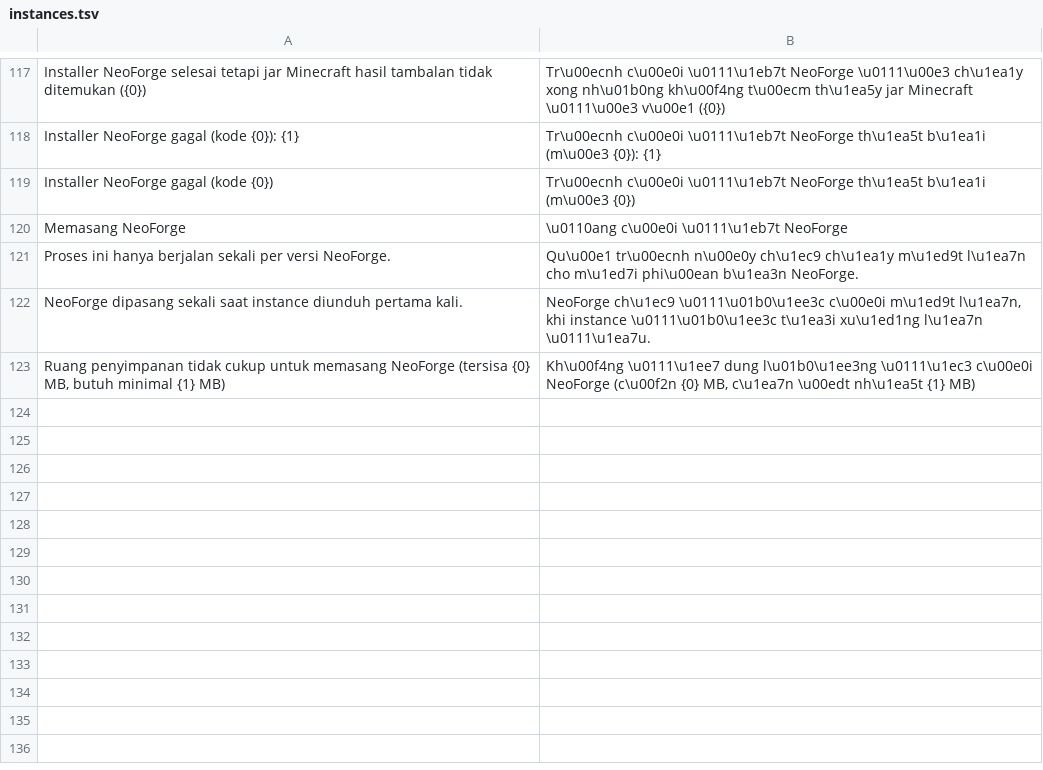
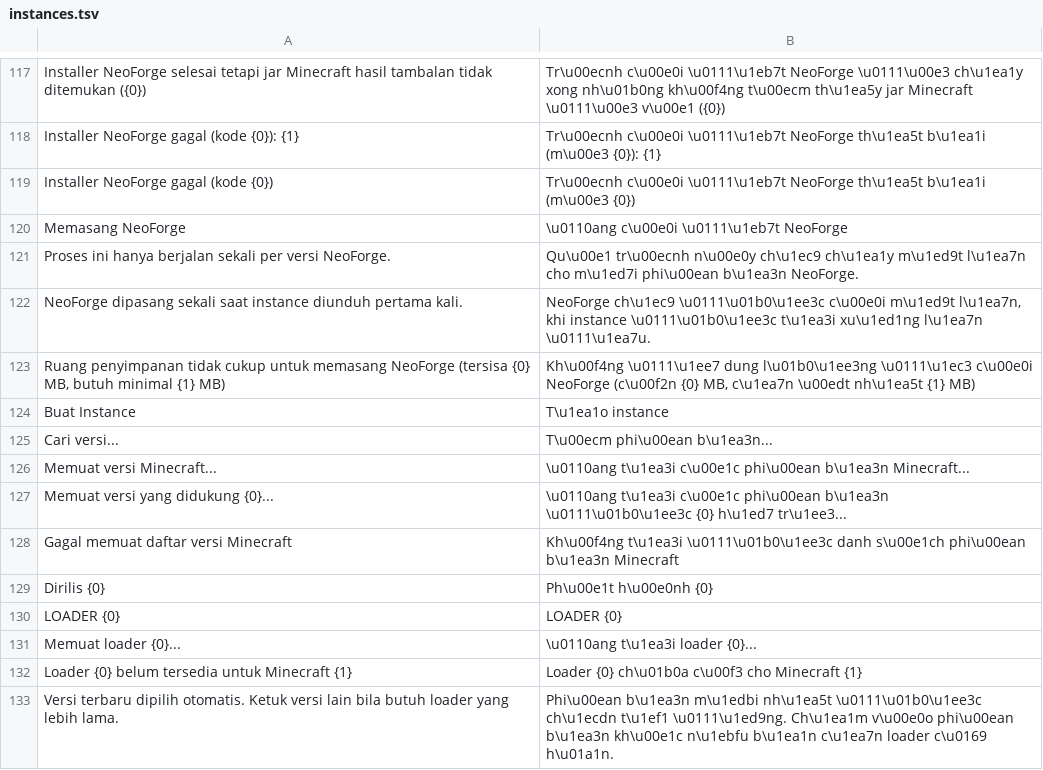
Before and after one commit to ItsVynzzzz/AmberLauncher, a TSV file: app/src/main/assets/lang/vi/instances.tsv, drawn as a sheet; only a part is shown, gaps mark what is left out.

```diff
--- a/app/src/main/assets/lang/vi/instances.tsv
+++ b/app/src/main/assets/lang/vi/instances.tsv
@@ -123 +123,11 @@ NeoForge dipasang sekali saat instance diunduh pertama kali.	NeoForge ch\u1ec9 \
 Ruang penyimpanan tidak cukup untuk memasang NeoForge (tersisa {0} MB, butuh minimal {1} MB)	Kh\u00f4ng \u0111\u1ee7 dung l\u01b0\u1ee3ng \u0111\u1ec3 c\u00e0i NeoForge (c\u00f2n {0} MB, c\u1ea7n \u00edt nh\u1ea5t {1} MB)
+Buat Instance	T\u1ea1o instance
+Cari versi...	T\u00ecm phi\u00ean b\u1ea3n...
+Memuat versi Minecraft...	\u0110ang t\u1ea3i c\u00e1c phi\u00ean b\u1ea3n Minecraft...
+Memuat versi yang didukung {0}...	\u0110ang t\u1ea3i c\u00e1c phi\u00ean b\u1ea3n \u0111\u01b0\u1ee3c {0} h\u1ed7 tr\u1ee3...
+Gagal memuat daftar versi Minecraft	Kh\u00f4ng t\u1ea3i \u0111\u01b0\u1ee3c danh s\u00e1ch phi\u00ean b\u1ea3n Minecraft
+Dirilis {0}	Ph\u00e1t h\u00e0nh {0}
+LOADER {0}	LOADER {0}
+Memuat loader {0}...	\u0110ang t\u1ea3i loader {0}...
+Loader {0} belum tersedia untuk Minecraft {1}	Loader {0} ch\u01b0a c\u00f3 cho Minecraft {1}
+Versi terbaru dipilih otomatis. Ketuk versi lain bila butuh loader yang lebih lama.	Phi\u00ean b\u1ea3n m\u1edbi nh\u1ea5t \u0111\u01b0\u1ee3c ch\u1ecdn t\u1ef1 \u0111\u1ed9ng. Ch\u1ea1m v\u00e0o phi\u00ean b\u1ea3n kh\u00e1c n\u1ebfu b\u1ea1n c\u1ea7n loader c\u0169 h\u01a1n.
```
Also changed, not shown: app/src/main/assets/lang/en/instances.tsv, app/src/main/assets/lang/es/instances.tsv, 6 other files.
